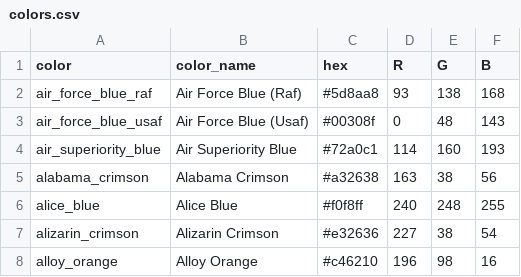
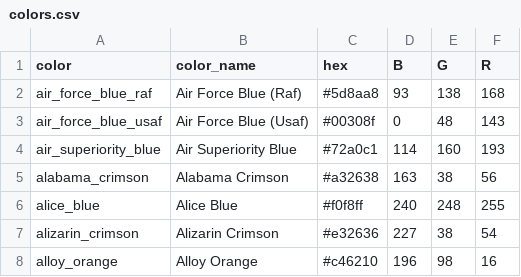
Before and after one commit to vivi-aulia/intellegent-control-week2, a CSV file: colors.csv, drawn as a sheet; only a part is shown.

Commit message:
BGR

```diff
--- a/colors.csv
+++ b/colors.csv
@@ -1,2 +1,2 @@
-color,color_name,hex,R,G,B
+color,color_name,hex,B,G,R
 air_force_blue_raf,"Air Force Blue (Raf)",#5d8aa8,93,138,168
```
